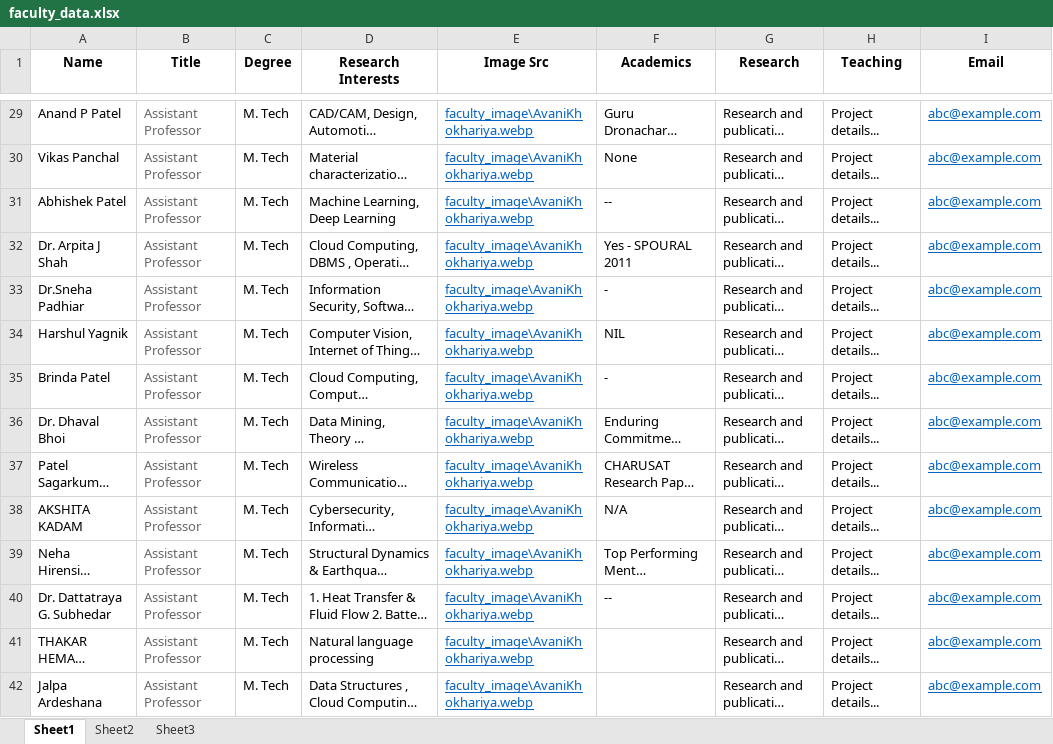
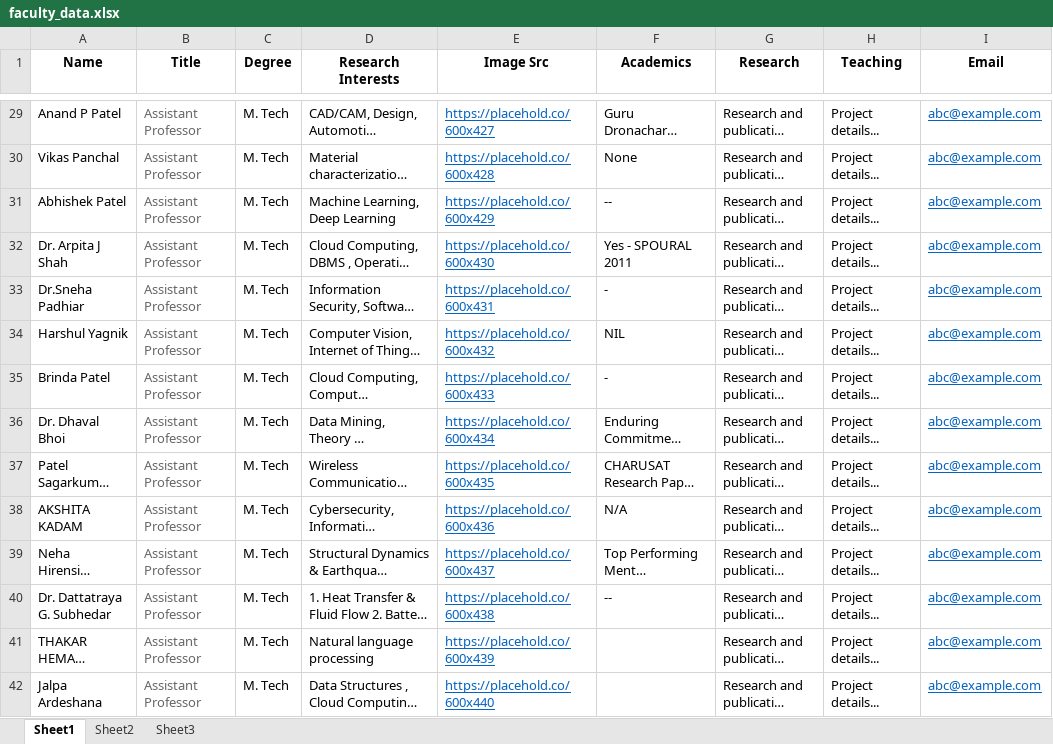
Before and after one commit to ravichanga101/CSPIT_NEW_2024, an Excel workbook: faculty_data.xlsx, sheet Sheet1, drawn as a sheet; only a part is shown, gaps mark what is left out; long unchanged cells end in …; values as stored, in another font and other column widths than the file's, no borders; the diff covers the shown part only; the diff names each change by its address in the sheet, - before the commit and + after, or states it on an @@ line.

```diff
--- a/faculty_data.xlsx (sheet Sheet1)
+++ b/faculty_data.xlsx (sheet Sheet1)
-E29 (Image Src): faculty_image\AvaniKhokhariya.webp
+E29 (Image Src): https://placehold.co/600x427
-E30 (Image Src): faculty_image\AvaniKhokhariya.webp
+E30 (Image Src): https://placehold.co/600x428
-E31 (Image Src): faculty_image\AvaniKhokhariya.webp
+E31 (Image Src): https://placehold.co/600x429
-E32 (Image Src): faculty_image\AvaniKhokhariya.webp
+E32 (Image Src): https://placehold.co/600x430
-E33 (Image Src): faculty_image\AvaniKhokhariya.webp
+E33 (Image Src): https://placehold.co/600x431
-E34 (Image Src): faculty_image\AvaniKhokhariya.webp
+E34 (Image Src): https://placehold.co/600x432
-E35 (Image Src): faculty_image\AvaniKhokhariya.webp
+E35 (Image Src): https://placehold.co/600x433
-E36 (Image Src): faculty_image\AvaniKhokhariya.webp
+E36 (Image Src): https://placehold.co/600x434
-E37 (Image Src): faculty_image\AvaniKhokhariya.webp
+E37 (Image Src): https://placehold.co/600x435
-E38 (Image Src): faculty_image\AvaniKhokhariya.webp
+E38 (Image Src): https://placehold.co/600x436
-E39 (Image Src): faculty_image\AvaniKhokhariya.webp
+E39 (Image Src): https://placehold.co/600x437
-E40 (Image Src): faculty_image\AvaniKhokhariya.webp
+E40 (Image Src): https://placehold.co/600x438
-E41 (Image Src): faculty_image\AvaniKhokhariya.webp
+E41 (Image Src): https://placehold.co/600x439
-E42 (Image Src): faculty_image\AvaniKhokhariya.webp
+E42 (Image Src): https://placehold.co/600x440
```
Also changed, not shown: 79 edited cells elsewhere in this sheet, 9 other files.
